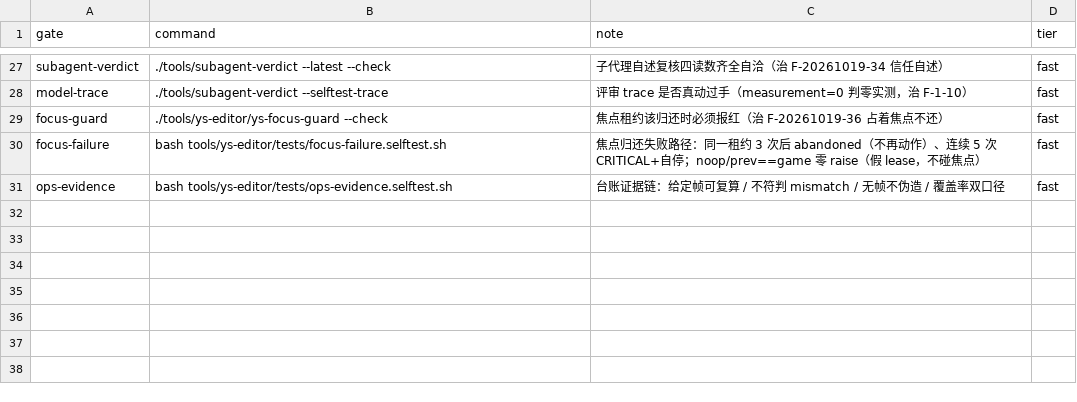
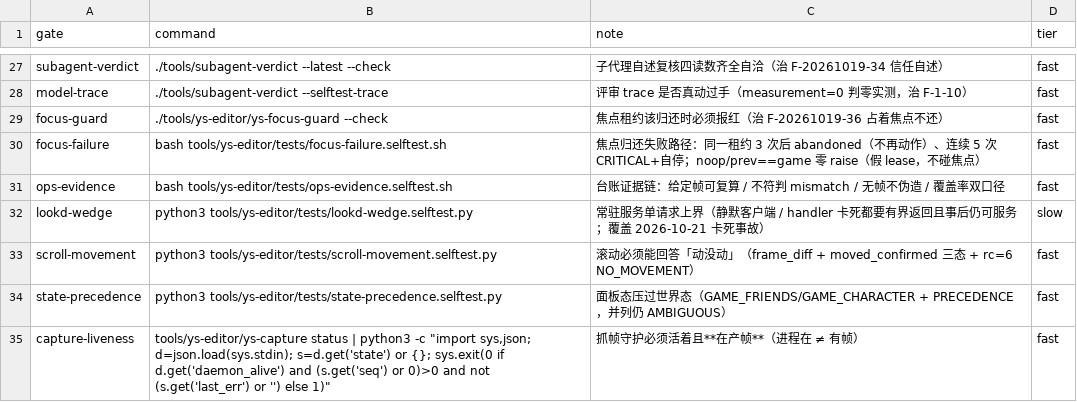
Before and after one commit to TheTouYu/genshin-ts, a TSV file: tools/failure-ledger.gates.tsv, drawn as a sheet; only a part is shown, gaps mark what is left out; the diff names each change by its address in the sheet, - before the commit and + after, or states it on an @@ line.

```diff
--- a/tools/failure-ledger.gates.tsv
+++ b/tools/failure-ledger.gates.tsv
+row 32: lookd-wedge | python3 tools/ys-editor/tests/lookd-wedge.selftest.py | 常驻服务单请求上界（静默客户端 / handler 卡死都要有界返回且事后仍可服务；覆盖 2026-10-21 卡死事故） | slow
+row 33: scroll-movement | python3 tools/ys-editor/tests/scroll-movement.selftest.py | 滚动必须能回答「动没动」（frame_diff + moved_confirmed 三态 + rc=6 NO_MOVEMENT） | fast
+row 34: state-precedence | python3 tools/ys-editor/tests/state-precedence.selftest.py | 面板态压过世界态（GAME_FRIENDS/GAME_CHARACTER + PRECEDENCE，并列仍 AMBIGUOUS） | fast
+row 35: capture-liveness | tools/ys-editor/ys-capture status | python3 -c "import sys,json; d=json.load(sys.stdin); s=d.get('state') or {}; sys.exit(0 if d.get('daemon_alive') and (s.get('seq') or 0)>0 and not (s.get('last_err') or '') else 1)" | 抓帧守护必须活着且**在产帧**（进程在 ≠ 有帧） | fast
```
Also changed, not shown: docs/maintenance/failure-ledger.tsv, 7 other files.
